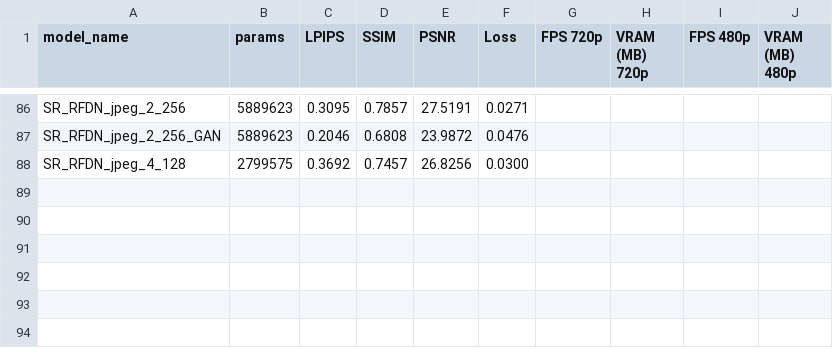
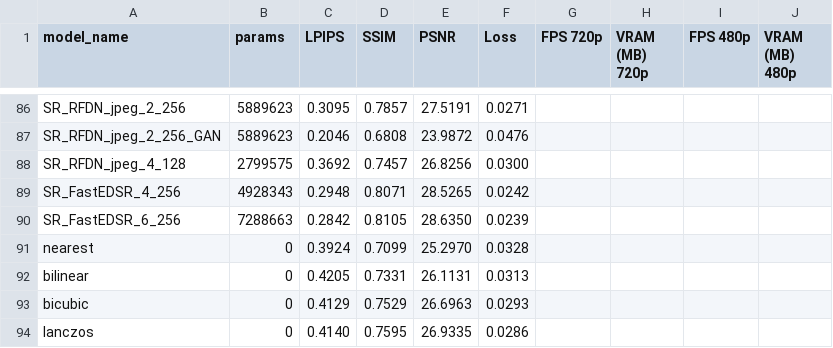
Before and after one commit to ig0r2/super-resolution-cnn, a CSV file: results/results_4x_DIV2K_half.csv, drawn as a sheet; only a part is shown, gaps mark what is left out.

```diff
--- a/results/results_4x_DIV2K_half.csv
+++ b/results/results_4x_DIV2K_half.csv
@@ -88 +88,7 @@ SR_RFDN_jpeg_2_256_GAN,5889623,0.2046,0.6808,23.9872,0.0476,,,,
 SR_RFDN_jpeg_4_128,2799575,0.3692,0.7457,26.8256,0.0300,,,,
+SR_FastEDSR_4_256,4928343,0.2948,0.8071,28.5265,0.0242,,,,
+SR_FastEDSR_6_256,7288663,0.2842,0.8105,28.6350,0.0239,,,,
+nearest,0,0.3924,0.7099,25.2970,0.0328,,,,
+bilinear,0,0.4205,0.7331,26.1131,0.0313,,,,
+bicubic,0,0.4129,0.7529,26.6963,0.0293,,,,
+lanczos,0,0.4140,0.7595,26.9335,0.0286,,,,
```
Also changed, not shown: results/results_2x_BSD100_half.csv, results/results_2x_DIV2K_half.csv, 13 other files.
